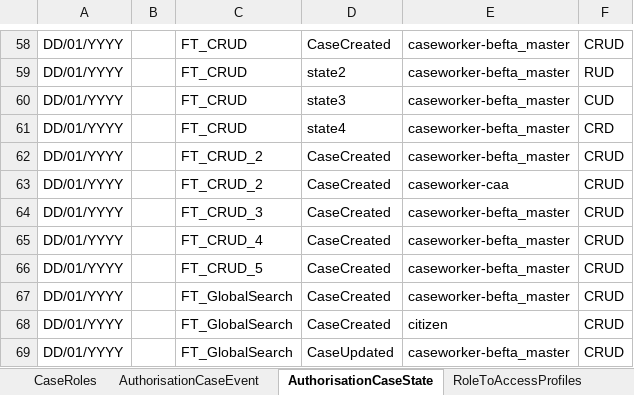
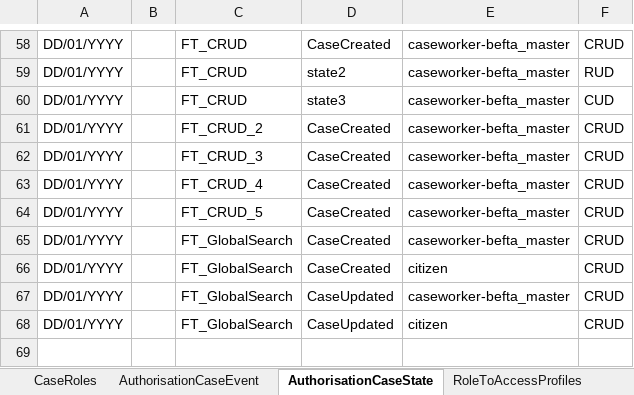
Before and after one commit to hmcts/ccd-test-definitions, an Excel workbook: src/main/resources/uk/gov/hmcts/ccd/test_definitions/excel/BEFTA_Master_Definition.xlsx, sheet AuthorisationCaseState, drawn as a sheet; only a part is shown, gaps mark what is left out; the shorter side is filled out with more unchanged rows; values as stored, in another font and other column widths than the file's, no borders; table styles not drawn; the diff names each change by its address in the sheet, - before the commit and + after, or states it on an @@ line.

```diff
--- a/src/main/resources/uk/gov/hmcts/ccd/test_definitions/excel/BEFTA_Master_Definition.xlsx (sheet AuthorisationCaseState)
+++ b/src/main/resources/uk/gov/hmcts/ccd/test_definitions/excel/BEFTA_Master_Definition.xlsx (sheet AuthorisationCaseState)
-row 61: DD/01/YYYY |  | FT_CRUD | state4 | caseworker-befta_master | CRD
-row 63: DD/01/YYYY |  | FT_CRUD_2 | CaseCreated | caseworker-caa | CRUD
```
Also changed, not shown: sheet CaseEventToFields, sheet CaseEvent, sheet AuthorisationCaseEvent, sheet State, sheet WorkBasketInputFields, sheet SearchInputFields, 5 more sheets, other sheet tabs, 2 other files.
